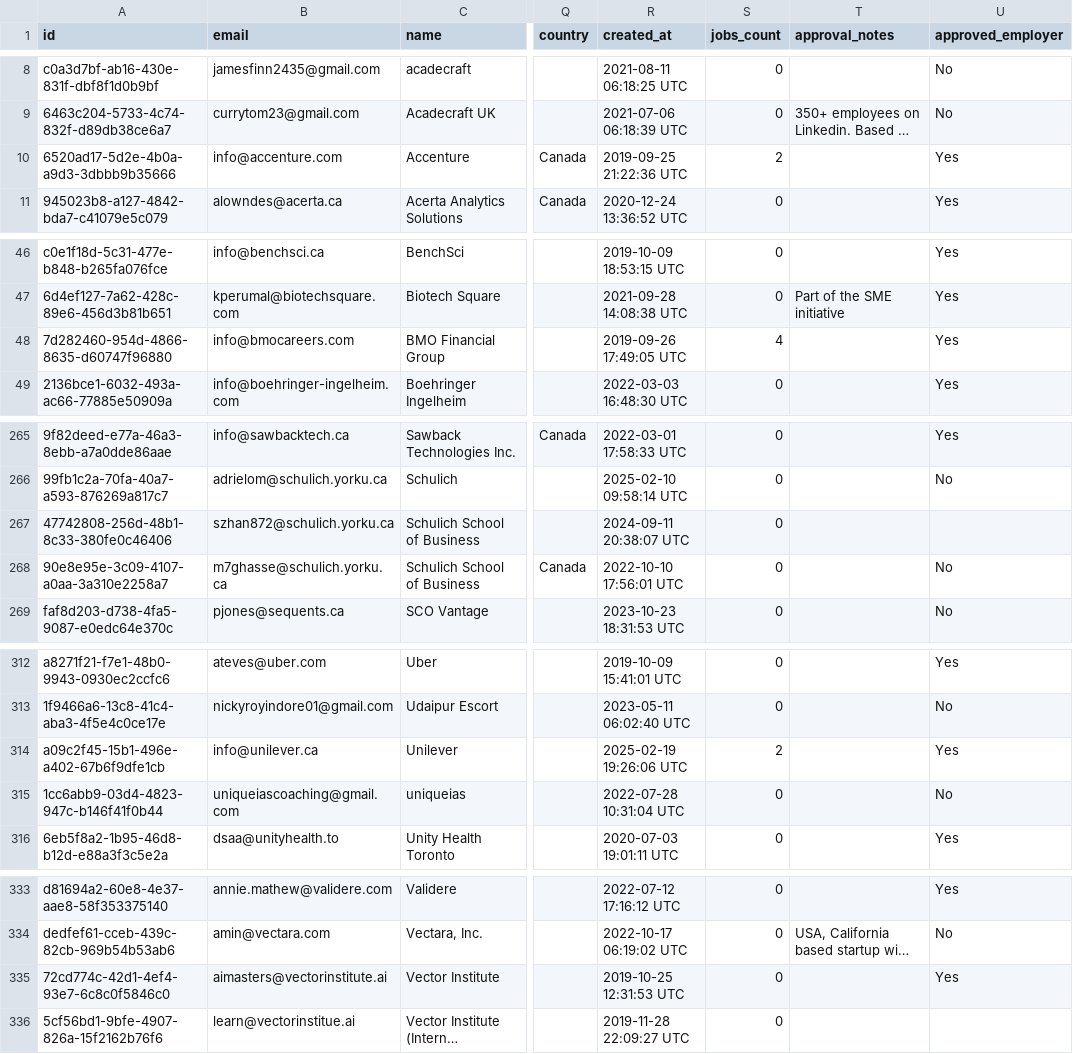
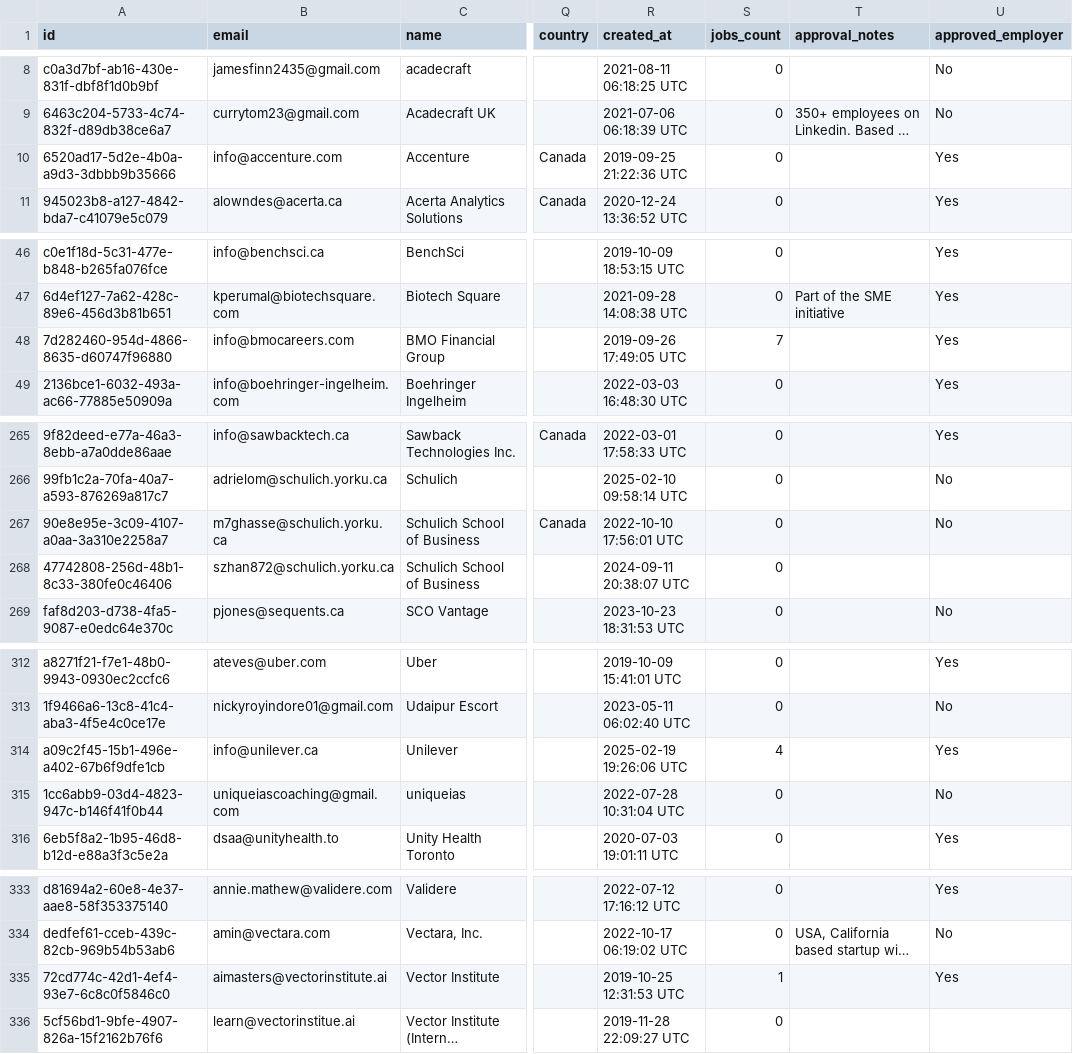
Before and after one commit to VectorInstitute/Vector-Jobboard, a CSV file: employerExport.csv, drawn as a sheet; only a part is shown, gaps mark what is left out; long unchanged cells end in …; the diff names each change by its address in the sheet, - before the commit and + after, or states it on an @@ line.

Commit message:
Update job export

```diff
--- a/employerExport.csv
+++ b/employerExport.csv
-S10 (jobs_count): 2
+S10 (jobs_count): 0
-S48 (jobs_count): 4
+S48 (jobs_count): 7
@@ row 268 moved to row 267: 90e8e95e-3c09-4107-a0aa-3a310e2258a7 @@
-S314 (jobs_count): 2
+S314 (jobs_count): 4
-S335 (jobs_count): 0
+S335 (jobs_count): 1
```
